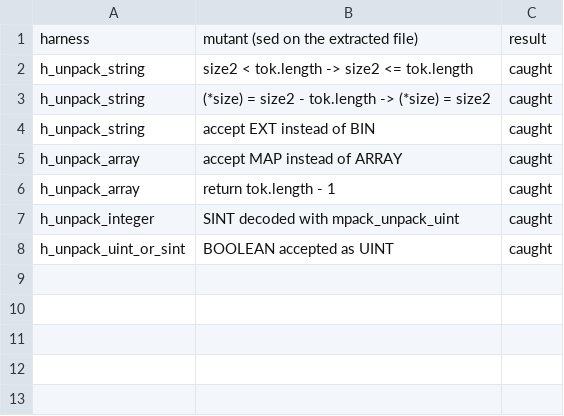
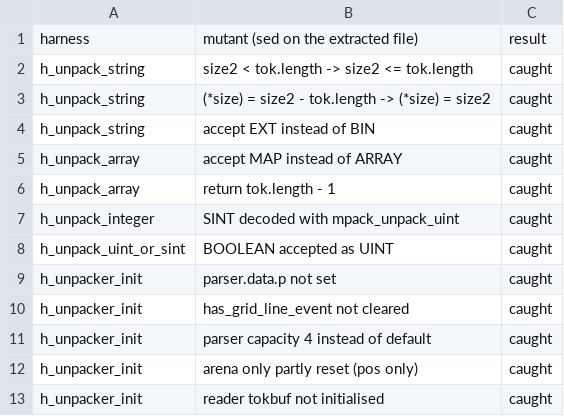
Before and after one commit to blooddimmedtide/neovim_verifier, a TSV file: libraries/neovim/unpacker/cbmc/mutants_result.tsv, drawn as a sheet; the diff names each change by its address in the sheet, - before the commit and + after, or states it on an @@ line.

```diff
--- a/libraries/neovim/unpacker/cbmc/mutants_result.tsv
+++ b/libraries/neovim/unpacker/cbmc/mutants_result.tsv
+row 9: h_unpacker_init | parser.data.p not set | caught
+row 10: h_unpacker_init | has_grid_line_event not cleared | caught
+row 11: h_unpacker_init | parser capacity 4 instead of default | caught
+row 12: h_unpacker_init | arena only partly reset (pos only) | caught
+row 13: h_unpacker_init | reader tokbuf not initialised | caught
```
Also changed, not shown: libraries/neovim/status.tsv, 7 other files.
